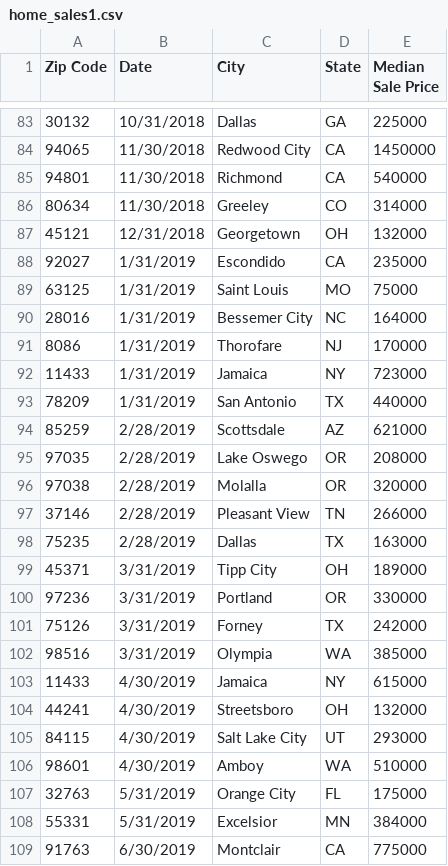
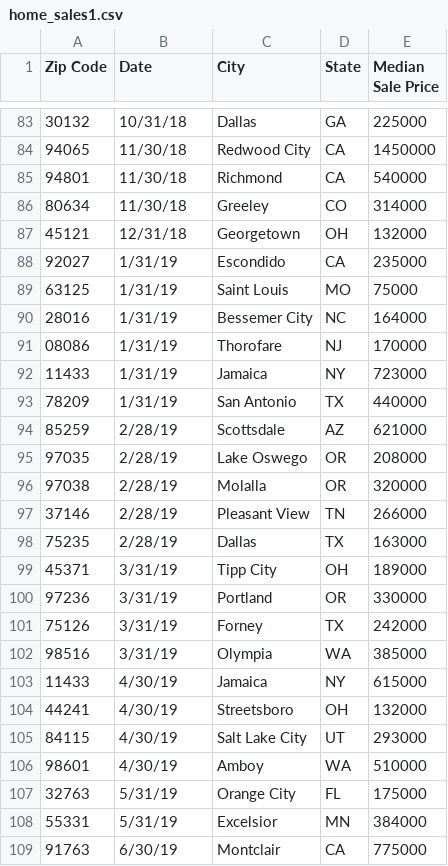
Before and after one commit to leonchengmba/Thinkful_capstone1, a CSV file: Cap1_data/home_sales1.csv, drawn as a sheet; only a part is shown, gaps mark what is left out; the diff covers the shown part only.

```diff
--- a/Cap1_data/home_sales1.csv
+++ b/Cap1_data/home_sales1.csv
@@ -83,27 +83,27 @@ Zip Code,Date,City,State,Median Sale Price
-30132,10/31/2018,Dallas,GA,225000
-94065,11/30/2018,Redwood City,CA,1450000
-94801,11/30/2018,Richmond,CA,540000
-80634,11/30/2018,Greeley,CO,314000
-45121,12/31/2018,Georgetown,OH,132000
-92027,1/31/2019,Escondido,CA,235000
-63125,1/31/2019,Saint Louis,MO,75000
-28016,1/31/2019,Bessemer City,NC,164000
-8086,1/31/2019,Thorofare,NJ,170000
-11433,1/31/2019,Jamaica,NY,723000
-78209,1/31/2019,San Antonio,TX,440000
-85259,2/28/2019,Scottsdale,AZ,621000
-97035,2/28/2019,Lake Oswego,OR,208000
-97038,2/28/2019,Molalla,OR,320000
-37146,2/28/2019,Pleasant View,TN,266000
-75235,2/28/2019,Dallas,TX,163000
-45371,3/31/2019,Tipp City,OH,189000
-97236,3/31/2019,Portland,OR,330000
-75126,3/31/2019,Forney,TX,242000
-98516,3/31/2019,Olympia,WA,385000
-11433,4/30/2019,Jamaica,NY,615000
-44241,4/30/2019,Streetsboro,OH,132000
-84115,4/30/2019,Salt Lake City,UT,293000
-98601,4/30/2019,Amboy,WA,510000
-32763,5/31/2019,Orange City,FL,175000
-55331,5/31/2019,Excelsior,MN,384000
-91763,6/30/2019,Montclair,CA,775000
+30132,10/31/18,Dallas,GA,225000
+94065,11/30/18,Redwood City,CA,1450000
+94801,11/30/18,Richmond,CA,540000
+80634,11/30/18,Greeley,CO,314000
+45121,12/31/18,Georgetown,OH,132000
+92027,1/31/19,Escondido,CA,235000
+63125,1/31/19,Saint Louis,MO,75000
+28016,1/31/19,Bessemer City,NC,164000
+08086,1/31/19,Thorofare,NJ,170000
+11433,1/31/19,Jamaica,NY,723000
+78209,1/31/19,San Antonio,TX,440000
+85259,2/28/19,Scottsdale,AZ,621000
+97035,2/28/19,Lake Oswego,OR,208000
+97038,2/28/19,Molalla,OR,320000
+37146,2/28/19,Pleasant View,TN,266000
+75235,2/28/19,Dallas,TX,163000
+45371,3/31/19,Tipp City,OH,189000
+97236,3/31/19,Portland,OR,330000
+75126,3/31/19,Forney,TX,242000
+98516,3/31/19,Olympia,WA,385000
+11433,4/30/19,Jamaica,NY,615000
+44241,4/30/19,Streetsboro,OH,132000
+84115,4/30/19,Salt Lake City,UT,293000
+98601,4/30/19,Amboy,WA,510000
+32763,5/31/19,Orange City,FL,175000
+55331,5/31/19,Excelsior,MN,384000
+91763,6/30/19,Montclair,CA,775000
```
Also changed, not shown: 115 edited cells elsewhere in this file, Cap1_data/home_sales.csv, 1 other file.
